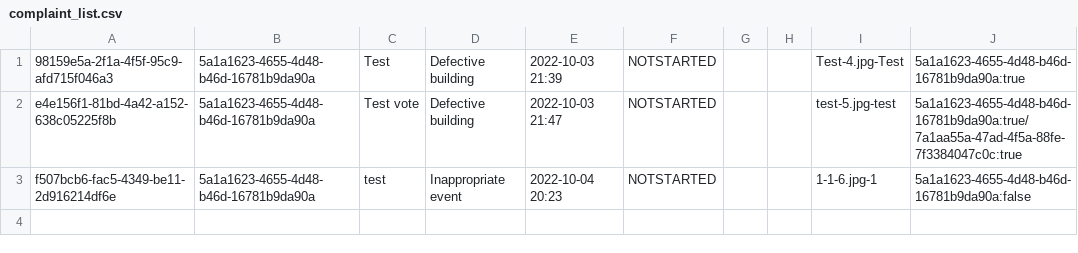
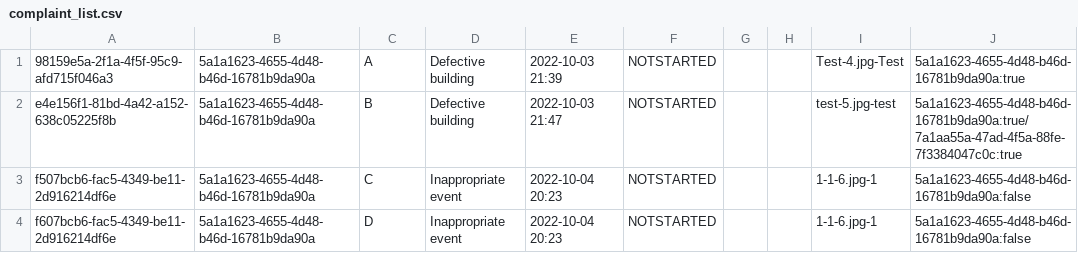
Before and after one commit to NyxTheeranut/KU-Complain, a CSV file: data/complaint_list.csv, drawn as a sheet.

Commit message:
complaint search bar update

```diff
--- a/data/complaint_list.csv
+++ b/data/complaint_list.csv
@@ -1,3 +1,4 @@
-98159e5a-2f1a-4f5f-95c9-afd715f046a3,5a1a1623-4655-4d48-b46d-16781b9da90a,Test,Defective building,2022-10-03 21:39,NOTSTARTED,,,Test-4.jpg-Test,5a1a1623-4655-4d48-b46d-16781b9da90a:true
-e4e156f1-81bd-4a42-a152-638c05225f8b,5a1a1623-4655-4d48-b46d-16781b9da90a,Test vote,Defective building,2022-10-03 21:47,NOTSTARTED,,,test-5.jpg-test,5a1a1623-4655-4d48-b46d-16781b9da90a:true/7a1aa55a-47ad-4f5a-88fe-7f3384047c0c:true
-f507bcb6-fac5-4349-be11-2d916214df6e,5a1a1623-4655-4d48-b46d-16781b9da90a,test,Inappropriate event,2022-10-04 20:23,NOTSTARTED,,,1-1-6.jpg-1,5a1a1623-4655-4d48-b46d-16781b9da90a:false
+98159e5a-2f1a-4f5f-95c9-afd715f046a3,5a1a1623-4655-4d48-b46d-16781b9da90a,A,Defective building,2022-10-03 21:39,NOTSTARTED,,,Test-4.jpg-Test,5a1a1623-4655-4d48-b46d-16781b9da90a:true
+e4e156f1-81bd-4a42-a152-638c05225f8b,5a1a1623-4655-4d48-b46d-16781b9da90a,B,Defective building,2022-10-03 21:47,NOTSTARTED,,,test-5.jpg-test,5a1a1623-4655-4d48-b46d-16781b9da90a:true/7a1aa55a-47ad-4f5a-88fe-7f3384047c0c:true
+f507bcb6-fac5-4349-be11-2d916214df6e,5a1a1623-4655-4d48-b46d-16781b9da90a,C,Inappropriate event,2022-10-04 20:23,NOTSTARTED,,,1-1-6.jpg-1,5a1a1623-4655-4d48-b46d-16781b9da90a:false
+f607bcb6-fac5-4349-be11-2d916214df6e,5a1a1623-4655-4d48-b46d-16781b9da90a,D,Inappropriate event,2022-10-04 20:23,NOTSTARTED,,,1-1-6.jpg-1,5a1a1623-4655-4d48-b46d-16781b9da90a:false
```
Also changed, not shown: 12 other files.
